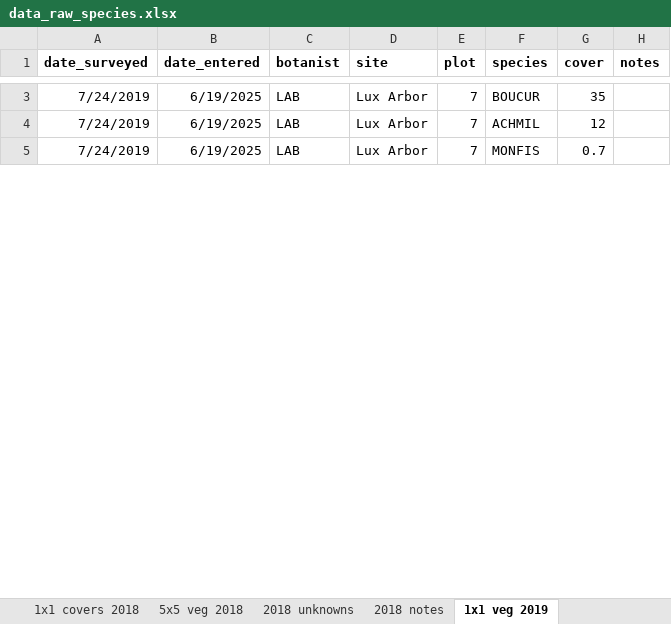
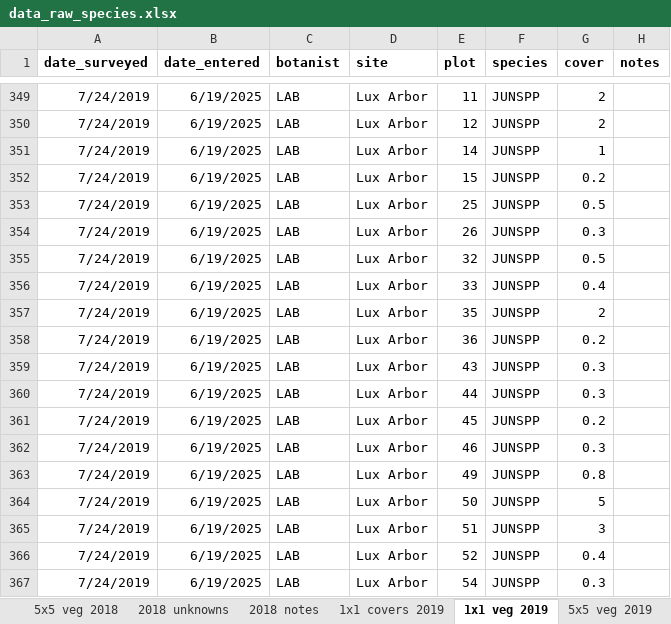
Before and after one commit to markus1bauer/2025_greeen_prairie, an Excel workbook: data/raw/data_raw_species.xlsx, sheet 1x1 veg 2019, drawn as a sheet; only a part is shown, gaps mark what is left out; the shorter side is filled out with more unchanged rows; values as stored, in another font and other column widths than the file's, no borders; addresses are those after the commit; the diff covers the shown part only; the diff names each change by its address in the sheet, - before the commit and + after, or states it on an @@ line.

```diff
--- a/data/raw/data_raw_species.xlsx (sheet 1x1 veg 2019)
+++ b/data/raw/data_raw_species.xlsx (sheet 1x1 veg 2019)
-E349 (plot): 7
+E349 (plot): 11
-F349 (species): BOUCUR
+F349 (species): JUNSPP
-G349 (cover): 35
+G349 (cover): 2
-E350 (plot): 7
+E350 (plot): 12
-F350 (species): ACHMIL
+F350 (species): JUNSPP
-G350 (cover): 12
+G350 (cover): 2
+row 351: 7/24/2019 | 6/19/2025 | LAB | Lux Arbor | 14 | JUNSPP | 1
+row 352: 7/24/2019 | 6/19/2025 | LAB | Lux Arbor | 15 | JUNSPP | 0.2
+row 353: 7/24/2019 | 6/19/2025 | LAB | Lux Arbor | 25 | JUNSPP | 0.5
+row 354: 7/24/2019 | 6/19/2025 | LAB | Lux Arbor | 26 | JUNSPP | 0.3
+row 355: 7/24/2019 | 6/19/2025 | LAB | Lux Arbor | 32 | JUNSPP | 0.5
+row 356: 7/24/2019 | 6/19/2025 | LAB | Lux Arbor | 33 | JUNSPP | 0.4
+row 357: 7/24/2019 | 6/19/2025 | LAB | Lux Arbor | 35 | JUNSPP | 2
+row 358: 7/24/2019 | 6/19/2025 | LAB | Lux Arbor | 36 | JUNSPP | 0.2
+row 359: 7/24/2019 | 6/19/2025 | LAB | Lux Arbor | 43 | JUNSPP | 0.3
+row 360: 7/24/2019 | 6/19/2025 | LAB | Lux Arbor | 44 | JUNSPP | 0.3
+row 361: 7/24/2019 | 6/19/2025 | LAB | Lux Arbor | 45 | JUNSPP | 0.2
+row 362: 7/24/2019 | 6/19/2025 | LAB | Lux Arbor | 46 | JUNSPP | 0.3
+row 363: 7/24/2019 | 6/19/2025 | LAB | Lux Arbor | 49 | JUNSPP | 0.8
+row 364: 7/24/2019 | 6/19/2025 | LAB | Lux Arbor | 50 | JUNSPP | 5
+row 365: 7/24/2019 | 6/19/2025 | LAB | Lux Arbor | 51 | JUNSPP | 3
+row 366: 7/24/2019 | 6/19/2025 | LAB | Lux Arbor | 52 | JUNSPP | 0.4
+row 367: 7/24/2019 | 6/19/2025 | LAB | Lux Arbor | 54 | JUNSPP | 0.3
```
Also changed, not shown: 14 added rows, 31 removed rows and 645 moved rows elsewhere in this sheet, sheet 1x1 veg Sept 2015, sheet 5x5 veg 2018, sheet 1x1 veg 2018, sheet 5x5 veg 2017, sheet 1x1 veg 2017, sheet 5x5 veg Sept 2015, 3 more sheets, other sheet tabs, data/processed/data_processed_specieslist.xlsx, data/processed/data_processed_traits.xlsx, 2 other files.
